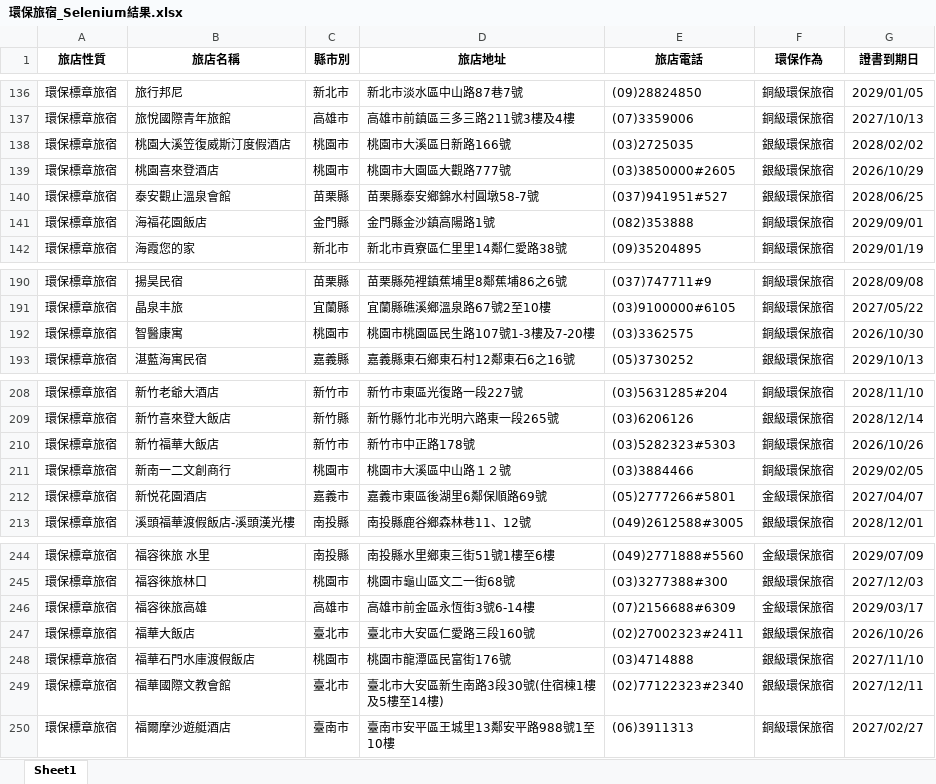
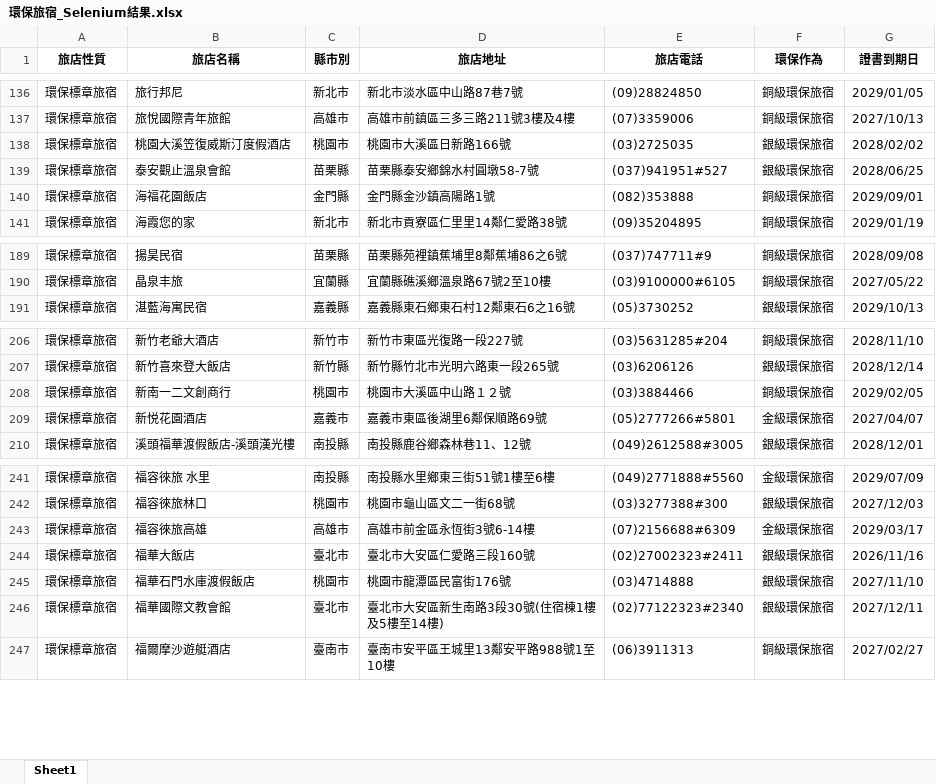
Before and after one commit to SealevelKID/greenlife, an Excel workbook: 環保旅宿_Selenium結果.xlsx, sheet Sheet1, drawn as a sheet; only a part is shown, gaps mark what is left out; values as stored, in another font and other column widths than the file's, no borders; removed rows and columns are numbered as before the commit, all else as after; the diff names each change by its address in the sheet, - before the commit and + after, or states it on an @@ line.

```diff
--- a/環保旅宿_Selenium結果.xlsx (sheet Sheet1)
+++ b/環保旅宿_Selenium結果.xlsx (sheet Sheet1)
-row 139: 環保標章旅宿 | 桃園喜來登酒店 | 桃園市 | 桃園市大園區大觀路777號 | (03)3850000#2605 | 銀級環保旅宿 | 2026/10/29
-row 192: 環保標章旅宿 | 智醫康寓 | 桃園市 | 桃園市桃園區民生路107號1-3樓及7-20樓 | (03)3362575 | 銅級環保旅宿 | 2026/10/30
-row 210: 環保標章旅宿 | 新竹福華大飯店 | 新竹市 | 新竹市中正路178號 | (03)5282323#5303 | 銅級環保旅宿 | 2026/10/26
-G244 (證書到期日): 2026/10/26
+G244 (證書到期日): 2026/11/16
```
Also changed, not shown: 3 other files.
